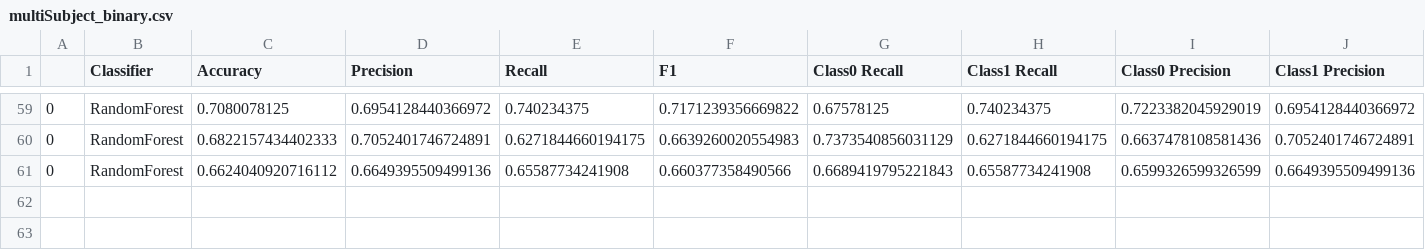
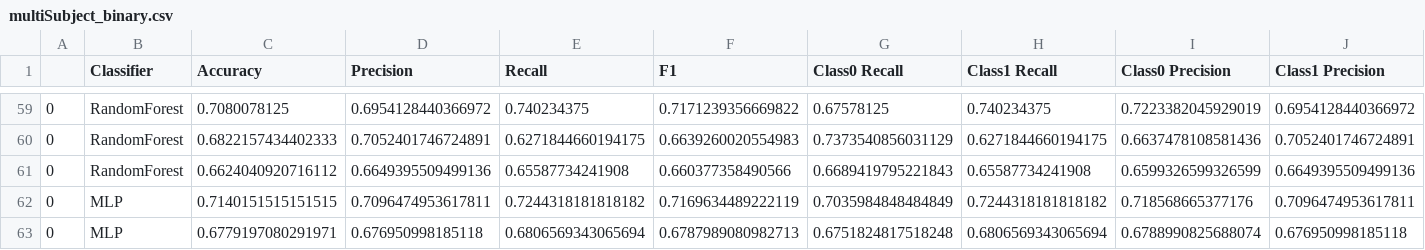
Before and after one commit to your-profile/NeuroLoop-Classification, a CSV file: experiments/experiment2/results/data/multiSubject_binary.csv, drawn as a sheet; only a part is shown, gaps mark what is left out; rows hold the shown columns only; the diff names each change by its address in the sheet, - before the commit and + after, or states it on an @@ line.

```diff
--- a/experiments/experiment2/results/data/multiSubject_binary.csv
+++ b/experiments/experiment2/results/data/multiSubject_binary.csv
+row 62: 0 | MLP | 0.7140151515151515 | 0.7096474953617811 | 0.7244318181818182 | 0.7169634489222119 | 0.7035984848484849 | 0.7244318181818182 | 0.718568665377176 | 0.7096474953617811
+row 63: 0 | MLP | 0.6779197080291971 | 0.676950998185118 | 0.6806569343065694 | 0.6787989080982713 | 0.6751824817518248 | 0.6806569343065694 | 0.6788990825688074 | 0.676950998185118
```
Also changed, not shown: experiments/experiment2/results/data/fineTuning_discrete.csv, experiments/experiment2/results/data/multiSubject_binaryCV.csv, 10 other files.
